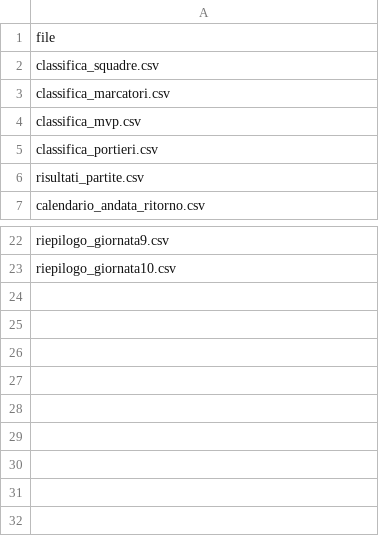
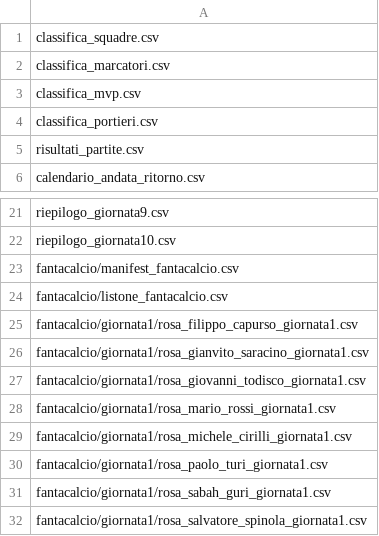
Before and after one commit to Giansyn95/CralChampionsAuriga, a CSV file: tornei/2026-spring/data/manifest.csv, drawn as a sheet; only a part is shown, gaps mark what is left out.

Commit message:
Fix v22

```diff
--- a/tornei/2026-spring/data/manifest.csv
+++ b/tornei/2026-spring/data/manifest.csv
@@ -1,2 +1 @@
-file
 classifica_squadre.csv
@@ -23 +22,11 @@ riepilogo_giornata9.csv
 riepilogo_giornata10.csv
+fantacalcio/manifest_fantacalcio.csv
+fantacalcio/listone_fantacalcio.csv
+fantacalcio/giornata1/rosa_filippo_capurso_giornata1.csv
+fantacalcio/giornata1/rosa_gianvito_saracino_giornata1.csv
+fantacalcio/giornata1/rosa_giovanni_todisco_giornata1.csv
+fantacalcio/giornata1/rosa_mario_rossi_giornata1.csv
+fantacalcio/giornata1/rosa_michele_cirilli_giornata1.csv
+fantacalcio/giornata1/rosa_paolo_turi_giornata1.csv
+fantacalcio/giornata1/rosa_sabah_guri_giornata1.csv
+fantacalcio/giornata1/rosa_salvatore_spinola_giornata1.csv
```
